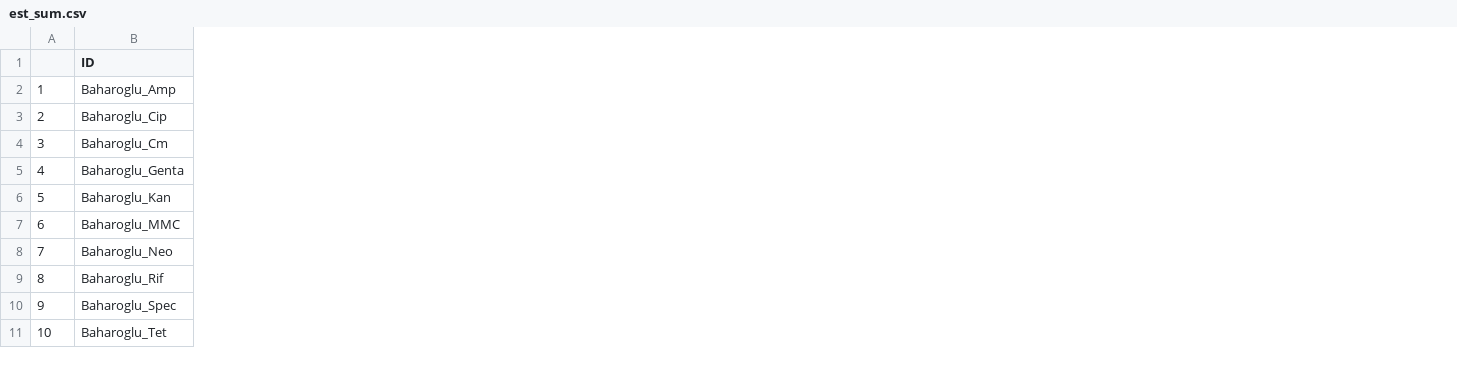
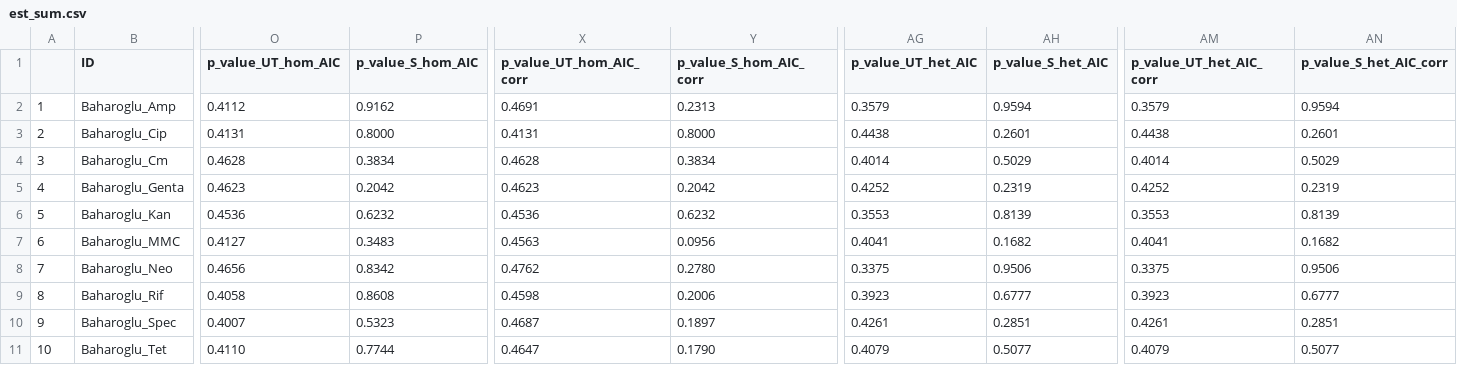
Before and after one commit to LucyL-J/estimu, a CSV file: experimental_data/est_sum.csv, drawn as a sheet; only a part is shown, gaps mark what is left out; the diff names each change by its address in the sheet, - before the commit and + after, or states it on an @@ line.

Commit message:
Analysing the p-values of the goodness of fit tests

```diff
--- a/experimental_data/est_sum.csv
+++ b/experimental_data/est_sum.csv
+column O (p_value_UT_hom_AIC), rows 2-11: 0.4112 | 0.4131 | 0.4628 | 0.4623 | 0.4536 | 0.4127 | 0.4656 | 0.4058 | 0.4007 | 0.4110
+column P (p_value_S_hom_AIC), rows 2-11: 0.9162 | 0.8000 | 0.3834 | 0.2042 | 0.6232 | 0.3483 | 0.8342 | 0.8608 | 0.5323 | 0.7744
+column X (p_value_UT_hom_AIC_corr), rows 2-11: 0.4691 | 0.4131 | 0.4628 | 0.4623 | 0.4536 | 0.4563 | 0.4762 | 0.4598 | 0.4687 | 0.4647
+column Y (p_value_S_hom_AIC_corr), rows 2-11: 0.2313 | 0.8000 | 0.3834 | 0.2042 | 0.6232 | 0.0956 | 0.2780 | 0.2006 | 0.1897 | 0.1790
+column AG (p_value_UT_het_AIC), rows 2-11: 0.3579 | 0.4438 | 0.4014 | 0.4252 | 0.3553 | 0.4041 | 0.3375 | 0.3923 | 0.4261 | 0.4079
+column AH (p_value_S_het_AIC), rows 2-11: 0.9594 | 0.2601 | 0.5029 | 0.2319 | 0.8139 | 0.1682 | 0.9506 | 0.6777 | 0.2851 | 0.5077
+column AM (p_value_UT_het_AIC_corr), rows 2-11: 0.3579 | 0.4438 | 0.4014 | 0.4252 | 0.3553 | 0.4041 | 0.3375 | 0.3923 | 0.4261 | 0.4079
+column AN (p_value_S_het_AIC_corr), rows 2-11: 0.9594 | 0.2601 | 0.5029 | 0.2319 | 0.8139 | 0.1682 | 0.9506 | 0.6777 | 0.2851 | 0.5077
```
Also changed, not shown: 2 other files.
